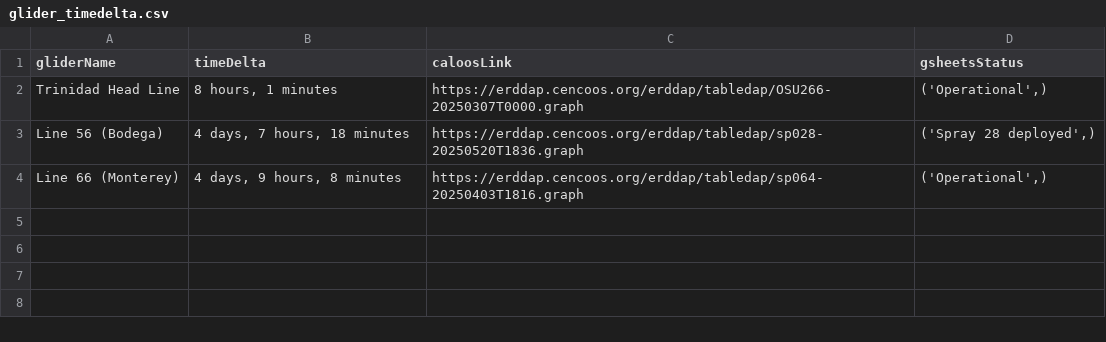
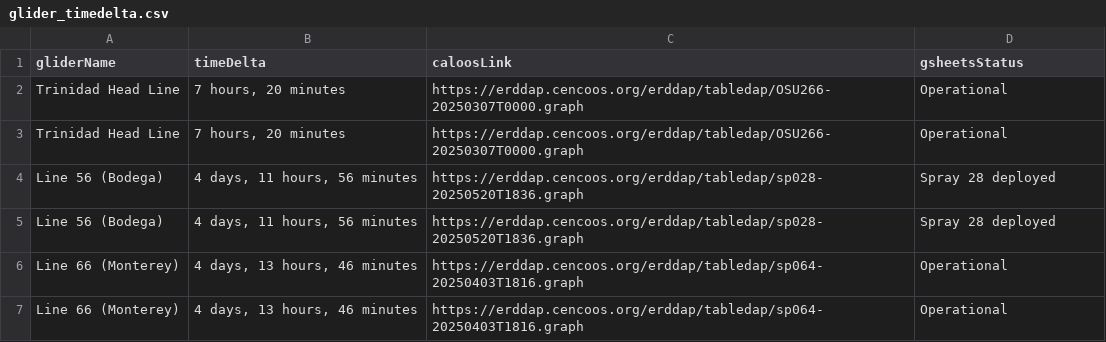
Before and after one commit to CeNCOOS/CeNCOOS_Operations_Tracking, a CSV file: csv_output/glider_timedelta.csv, drawn as a sheet.

Commit message:
Change station names json to match gspreadsheet

```diff
--- a/csv_output/glider_timedelta.csv
+++ b/csv_output/glider_timedelta.csv
@@ -1,4 +1,7 @@
 gliderName,timeDelta,caloosLink,gsheetsStatus
-Trinidad Head Line,"8 hours, 1 minutes",https://erddap.cencoos.org/erddap/tabledap/OSU266-20250307T0000.graph,"('Operational',)"
-Line 56 (Bodega),"4 days, 7 hours, 18 minutes",https://erddap.cencoos.org/erddap/tabledap/sp028-20250520T1836.graph,"('Spray 28 deployed',)"
-Line 66 (Monterey),"4 days, 9 hours, 8 minutes",https://erddap.cencoos.org/erddap/tabledap/sp064-20250403T1816.graph,"('Operational',)"
+Trinidad Head Line,"7 hours, 20 minutes",https://erddap.cencoos.org/erddap/tabledap/OSU266-20250307T0000.graph,Operational
+Trinidad Head Line,"7 hours, 20 minutes",https://erddap.cencoos.org/erddap/tabledap/OSU266-20250307T0000.graph,Operational
+Line 56 (Bodega),"4 days, 11 hours, 56 minutes",https://erddap.cencoos.org/erddap/tabledap/sp028-20250520T1836.graph,Spray 28 deployed
+Line 56 (Bodega),"4 days, 11 hours, 56 minutes",https://erddap.cencoos.org/erddap/tabledap/sp028-20250520T1836.graph,Spray 28 deployed
+Line 66 (Monterey),"4 days, 13 hours, 46 minutes",https://erddap.cencoos.org/erddap/tabledap/sp064-20250403T1816.graph,Operational
+Line 66 (Monterey),"4 days, 13 hours, 46 minutes",https://erddap.cencoos.org/erddap/tabledap/sp064-20250403T1816.graph,Operational
```
Also changed, not shown: csv_output/cdip_timedelta.csv, csv_output/ifcb_timedelta.csv, 9 other files.
